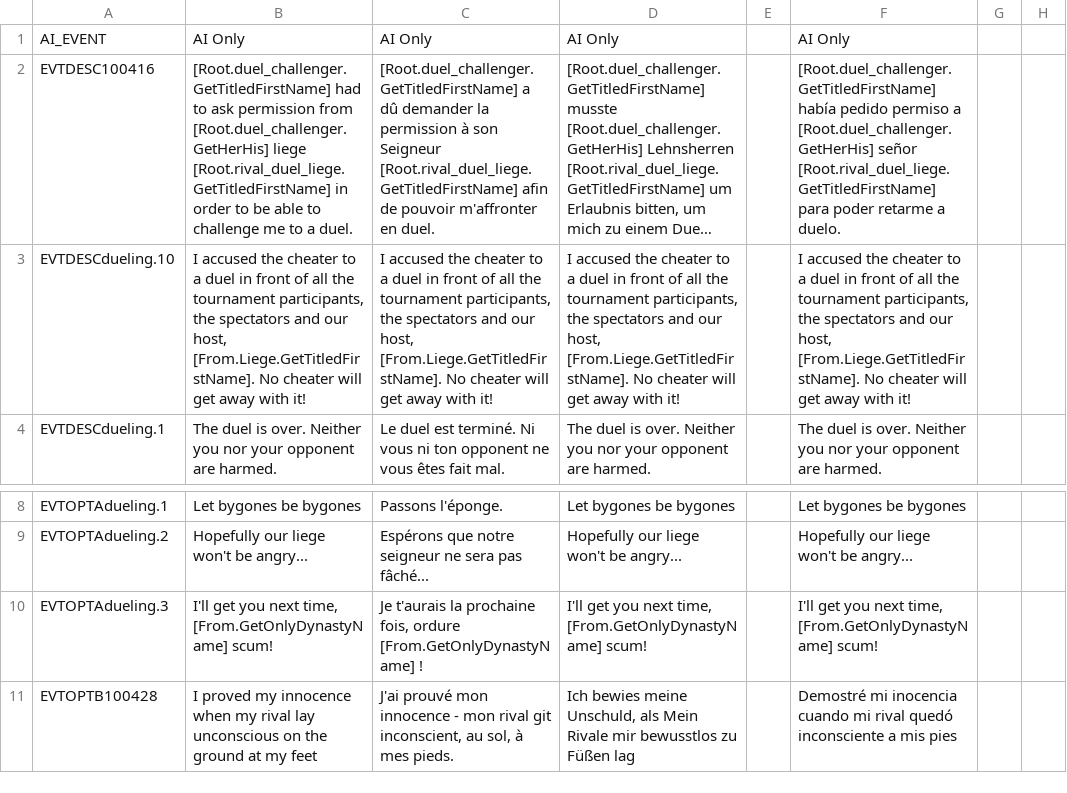
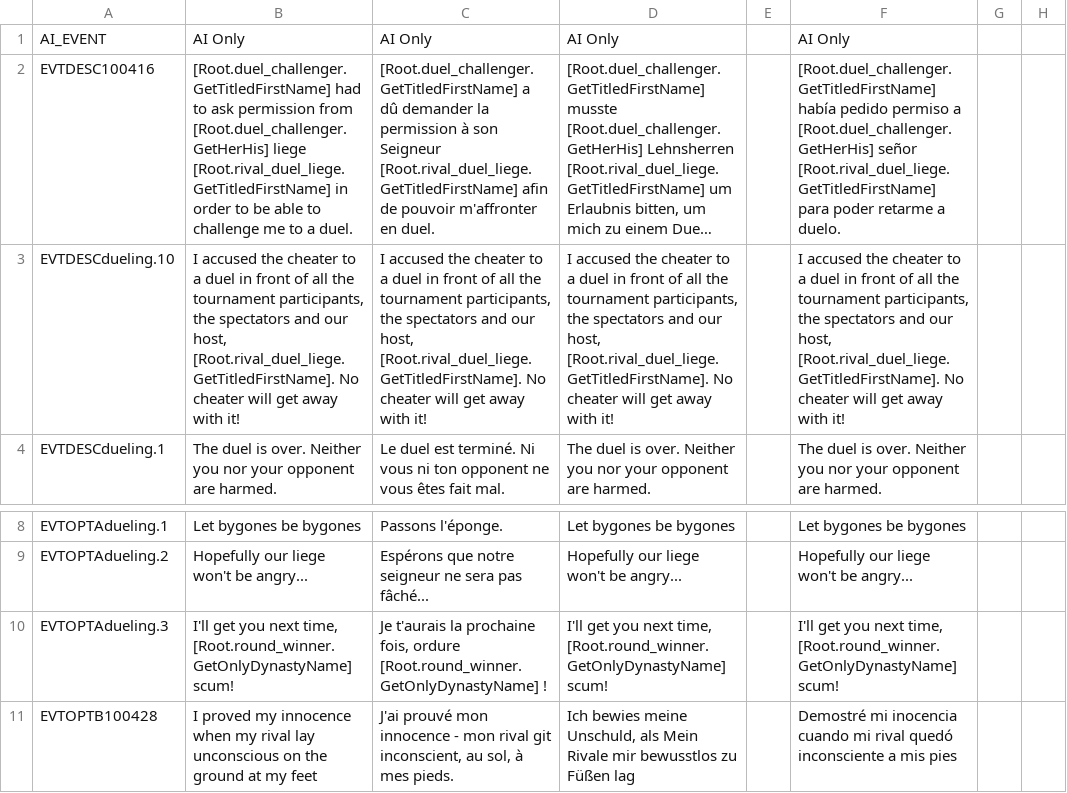
Before and after one commit to preslavb/lux-invicta-repository, a CSV file: localisation/dueling.csv, drawn as a sheet; only a part is shown, gaps mark what is left out; long unchanged cells end in …; the diff names each change by its address in the sheet, - before the commit and + after, or states it on an @@ line.

Commit message:
More duel engine stuff

```diff
--- a/localisation/dueling.csv
+++ b/localisation/dueling.csv
-B3: …our host, [From.Liege.GetTitledFirstName]. No cheater…
+B3: …our host, [Root.rival_duel_liege.GetTitledFirstName]. No cheater…
-C3: …our host, [From.Liege.GetTitledFirstName]. No cheater…
+C3: …our host, [Root.rival_duel_liege.GetTitledFirstName]. No cheater…
-D3: …our host, [From.Liege.GetTitledFirstName]. No cheater…
+D3: …our host, [Root.rival_duel_liege.GetTitledFirstName]. No cheater…
-F3: …our host, [From.Liege.GetTitledFirstName]. No cheater…
+F3: …our host, [Root.rival_duel_liege.GetTitledFirstName]. No cheater…
-B10: …next time, [From.GetOnlyDynastyName] scum!
+B10: …next time, [Root.round_winner.GetOnlyDynastyName] scum!
-C10: …fois, ordure [From.GetOnlyDynastyName] !
+C10: …fois, ordure [Root.round_winner.GetOnlyDynastyName] !
-D10: …next time, [From.GetOnlyDynastyName] scum!
+D10: …next time, [Root.round_winner.GetOnlyDynastyName] scum!
-F10: …next time, [From.GetOnlyDynastyName] scum!
+F10: …next time, [Root.round_winner.GetOnlyDynastyName] scum!
```
Also changed, not shown: 4 other files.
